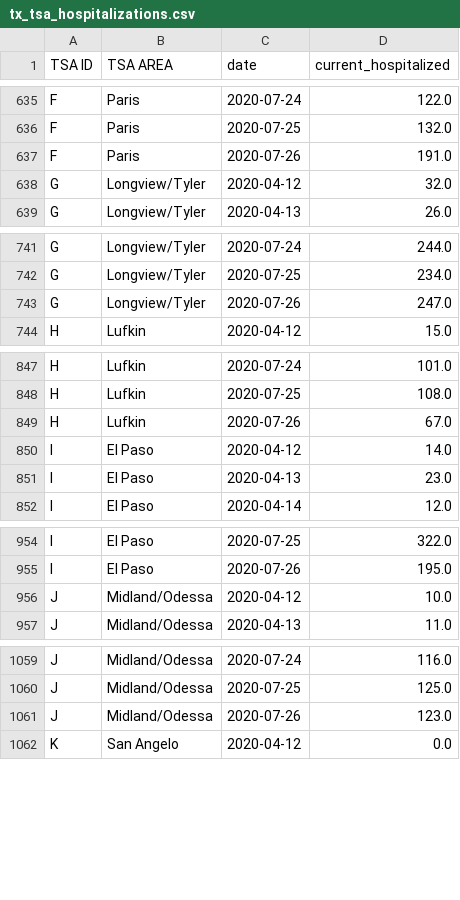
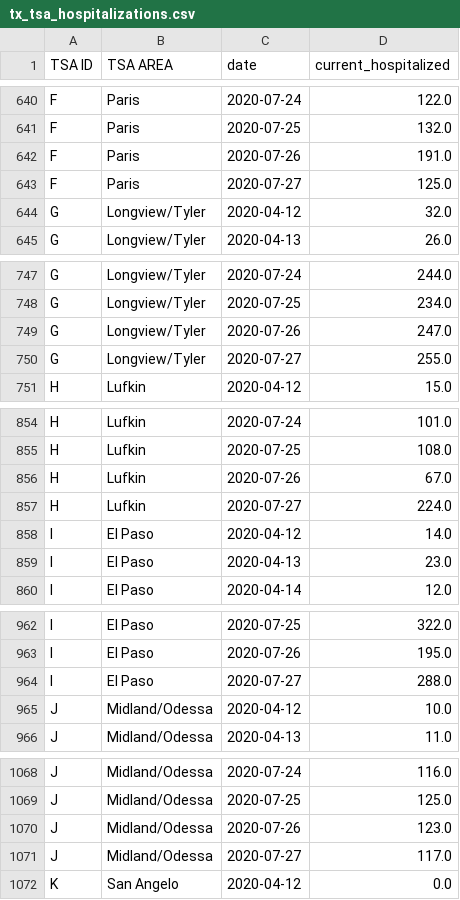
Before and after one commit to bschram/covid-data-public, a CSV file: data/states/tx/tx_tsa_hospitalizations.csv, drawn as a sheet; only a part is shown, gaps mark what is left out; the diff covers the shown part only.

```diff
--- a/data/states/tx/tx_tsa_hospitalizations.csv
+++ b/data/states/tx/tx_tsa_hospitalizations.csv
@@ -637,2 +642,3 @@ F,Paris,2020-07-25,132.0
 F,Paris,2020-07-26,191.0
+F,Paris,2020-07-27,125.0
 G,Longview/Tyler,2020-04-12,32.0
@@ -743,2 +749,3 @@ G,Longview/Tyler,2020-07-25,234.0
 G,Longview/Tyler,2020-07-26,247.0
+G,Longview/Tyler,2020-07-27,255.0
 H,Lufkin,2020-04-12,15.0
@@ -849,2 +856,3 @@ H,Lufkin,2020-07-25,108.0
 H,Lufkin,2020-07-26,67.0
+H,Lufkin,2020-07-27,224.0
 I,El Paso,2020-04-12,14.0
@@ -955,2 +963,3 @@ I,El Paso,2020-07-25,322.0
 I,El Paso,2020-07-26,195.0
+I,El Paso,2020-07-27,288.0
 J,Midland/Odessa,2020-04-12,10.0
@@ -1061,2 +1070,3 @@ J,Midland/Odessa,2020-07-25,125.0
 J,Midland/Odessa,2020-07-26,123.0
+J,Midland/Odessa,2020-07-27,117.0
 K,San Angelo,2020-04-12,0.0
```
Also changed, not shown: 18 added rows elsewhere in this file, data/test-and-trace/state_data.csv, 11 other files.
